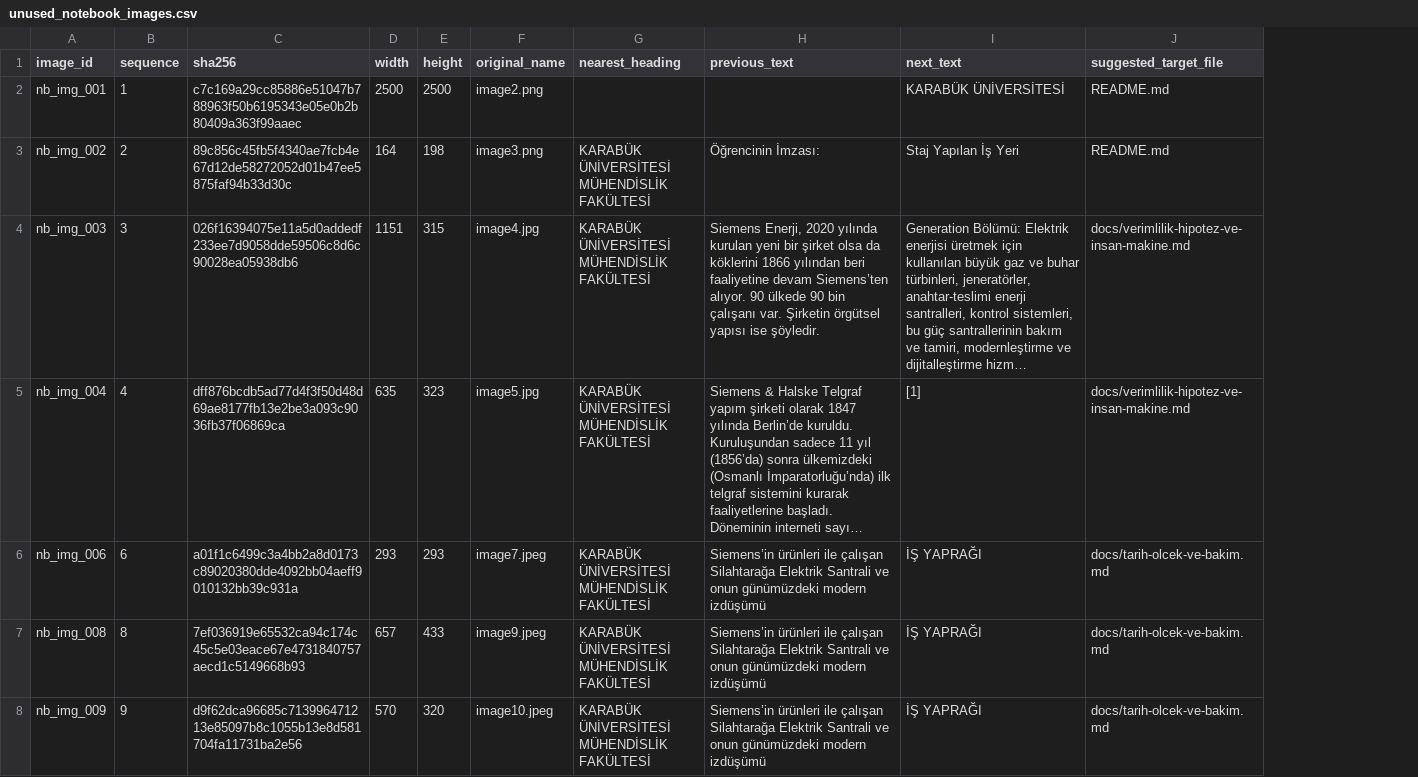
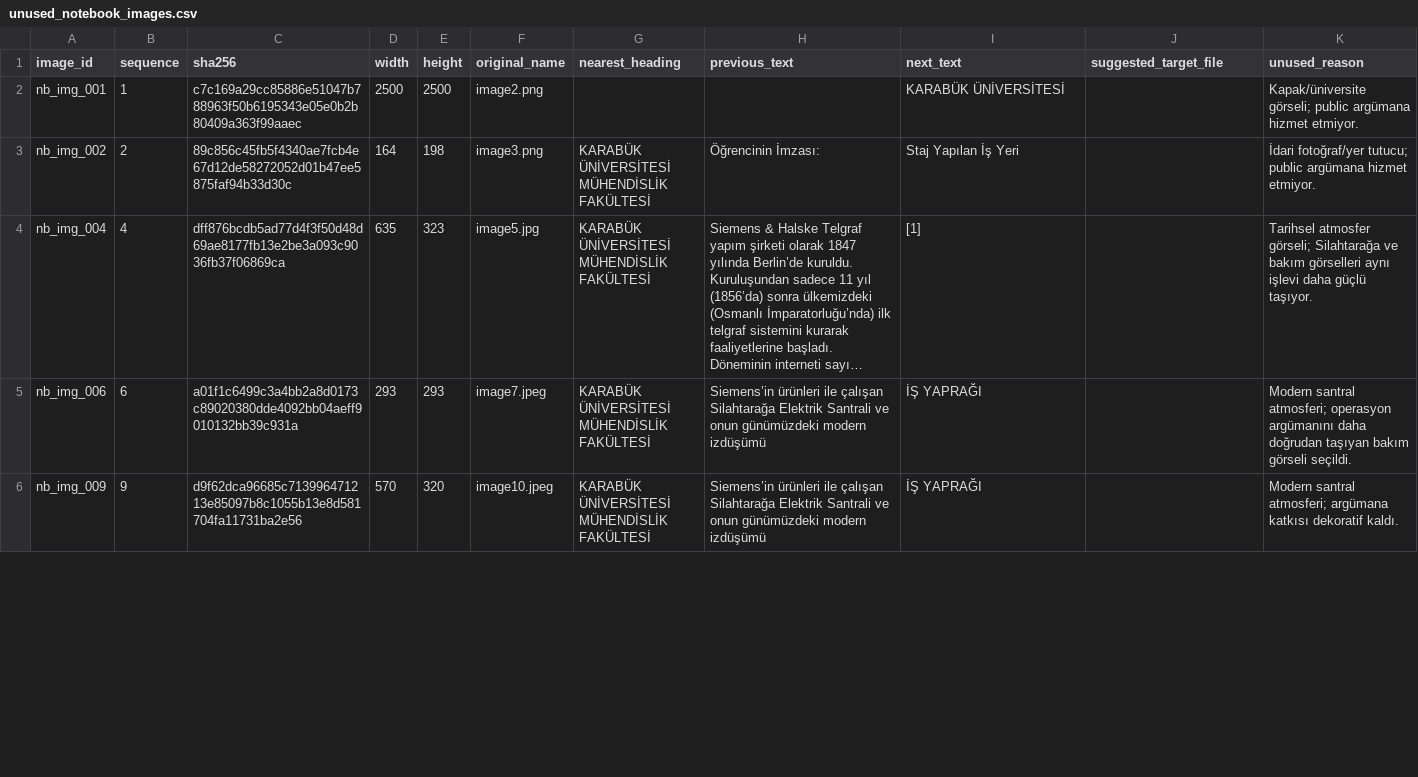
Before and after one commit to gokberkgucin/siemens-energy-systems-thinking-notes-STAJ-1, a CSV file: _work/correction/inventory/unused_notebook_images.csv, drawn as a sheet; only a part is shown; removed rows and columns are numbered as before the commit, all else as after; ↵ is a line break in a cell; the diff covers the shown part only; the diff names each change by its address in the sheet, - before the commit and + after, or states it on an @@ line.

```diff
--- a/_work/correction/inventory/unused_notebook_images.csv
+++ b/_work/correction/inventory/unused_notebook_images.csv
+column K (unused_reason), rows 2-6: Kapak/üniversite görseli; public argümana hizmet etmiyor. | İdari fotoğraf/yer tutucu; public argümana hizmet etmiyor. | Tarihsel atmosfer görseli; Silahtarağa ve bakım görselleri aynı işlevi daha güçlü taşıyor. | Modern santral atmosferi; operasyon argümanını daha doğrudan taşıyan bakım görseli seçildi. | Modern santral atmosferi; argümana katkısı dekoratif kaldı.
-J2:J3 (suggested_target_file): README.md
+J2:J3 (suggested_target_file): (empty)
-row 4: nb_img_003 | 3 | 026f16394075e11a5d0addedf233ee7d9058dde59506c8d6c90028ea05938db6 | 1151 | 315 | image4.jpg | KARABÜK ÜNİVERSİTESİ ↵ MÜHENDİSLİK FAKÜLTESİ | Siemens Enerji, 2020 yılında kurulan yeni bir şirket olsa da köklerini 1866 yılından beri faaliyetine devam Siemens’ten alıyor. 90 ülkede 90 bin çalışanı var. Şirketin örgütsel yapısı ise şöyledir. | Generation Bölümü: Elektrik enerjisi üretmek için kullanılan büyük gaz ve buhar türbinleri, jeneratörler, anahtar-teslimi enerji santralleri, kontrol sistemleri, bu güç santrallerinin bakım ve tamiri, modernleştirme ve dijitalleştirme hizm… | docs/verimlilik-hipotez-ve-insan-makine.md
-J4 (suggested_target_file): docs/verimlilik-hipotez-ve-insan-makine.md
+J4 (suggested_target_file): (empty)
-J5 (suggested_target_file): docs/tarih-olcek-ve-bakim.md
+J5 (suggested_target_file): (empty)
-row 7: nb_img_008 | 8 | 7ef036919e65532ca94c174c45c5e03eace67e4731840757aecd1c5149668b93 | 657 | 433 | image9.jpeg | KARABÜK ÜNİVERSİTESİ ↵ MÜHENDİSLİK FAKÜLTESİ | Siemens’in ürünleri ile çalışan Silahtarağa Elektrik Santrali ve onun günümüzdeki modern izdüşümü | İŞ YAPRAĞI | docs/tarih-olcek-ve-bakim.md
-J6 (suggested_target_file): docs/tarih-olcek-ve-bakim.md
+J6 (suggested_target_file): (empty)
```
Also changed, not shown: 10 removed rows and 29 edited cells elsewhere in this file, 9 other files.
